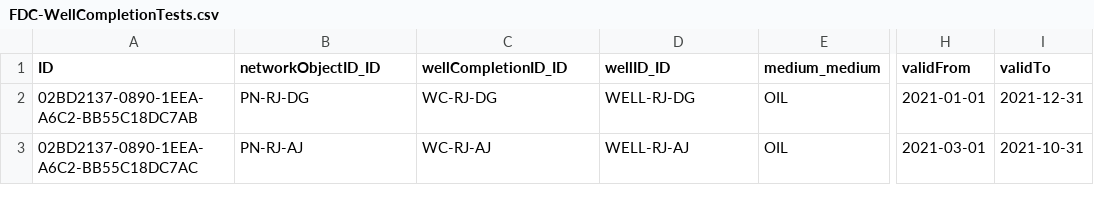
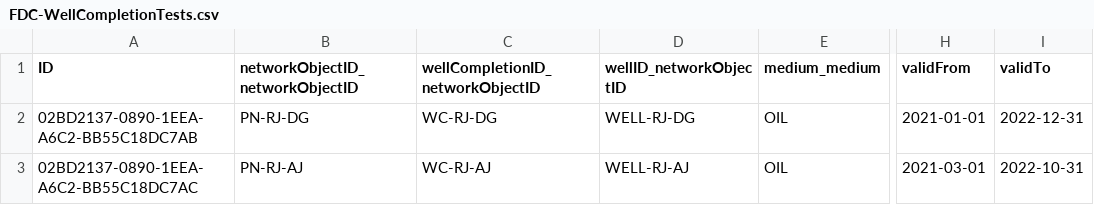
Before and after one commit to rajeshkhatwa/networkobj_localUI_xsuaa_btp, a CSV file: db/data/FDC-WellCompletionTests.csv, drawn as a sheet; only a part is shown, gaps mark what is left out; the diff names each change by its address in the sheet, - before the commit and + after, or states it on an @@ line.

```diff
--- a/db/data/FDC-WellCompletionTests.csv
+++ b/db/data/FDC-WellCompletionTests.csv
-B1: networkObjectID_ID
+B1: networkObjectID_networkObjectID
-C1: wellCompletionID_ID
+C1: wellCompletionID_networkObjectID
-D1: wellID_ID
+D1: wellID_networkObjectID
-I2 (validTo): 2021-12-31
+I2 (validTo): 2022-12-31
-I3 (validTo): 2021-10-31
+I3 (validTo): 2022-10-31
```
Also changed, not shown: db/data/FDC-WCTestsItems.csv, db/data/masterData-NetworkObjects.csv, 2 other files.
